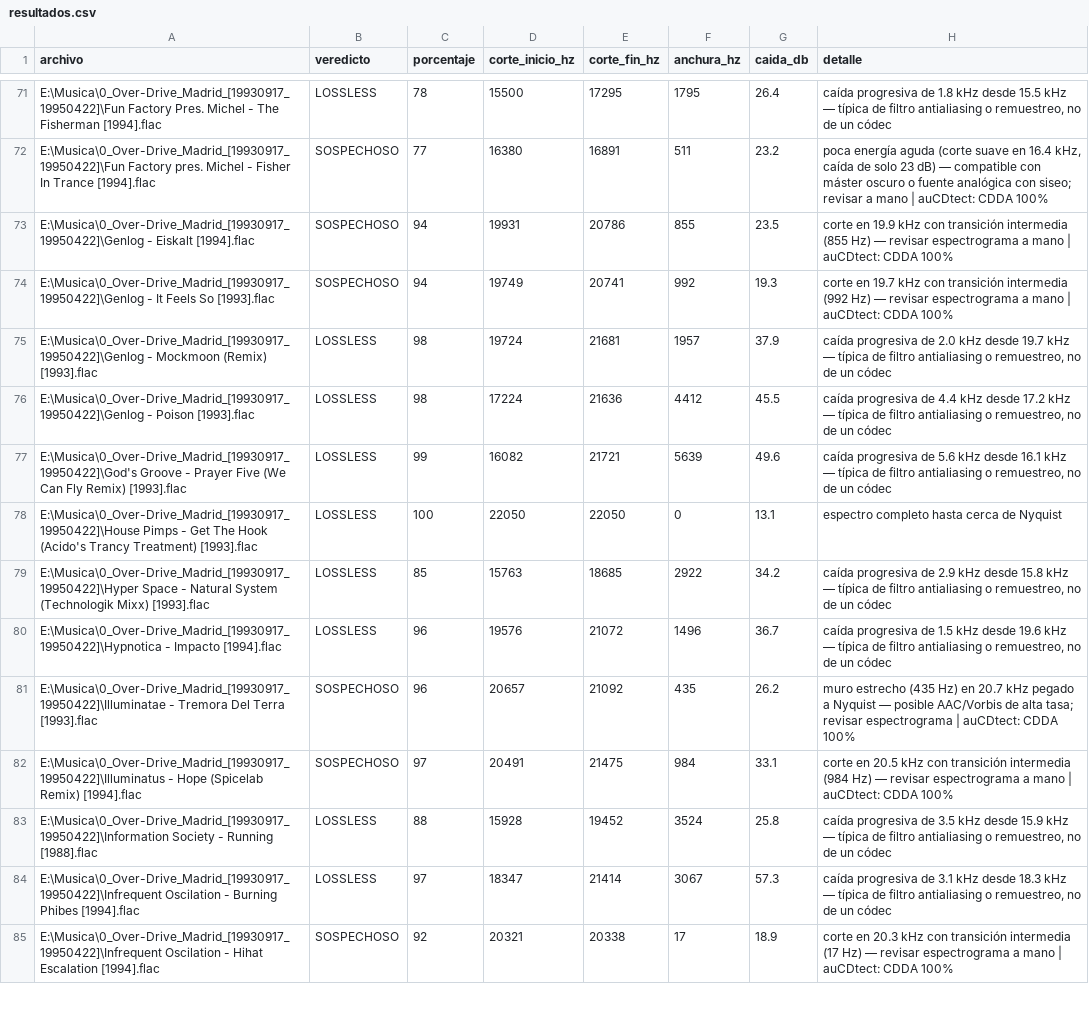
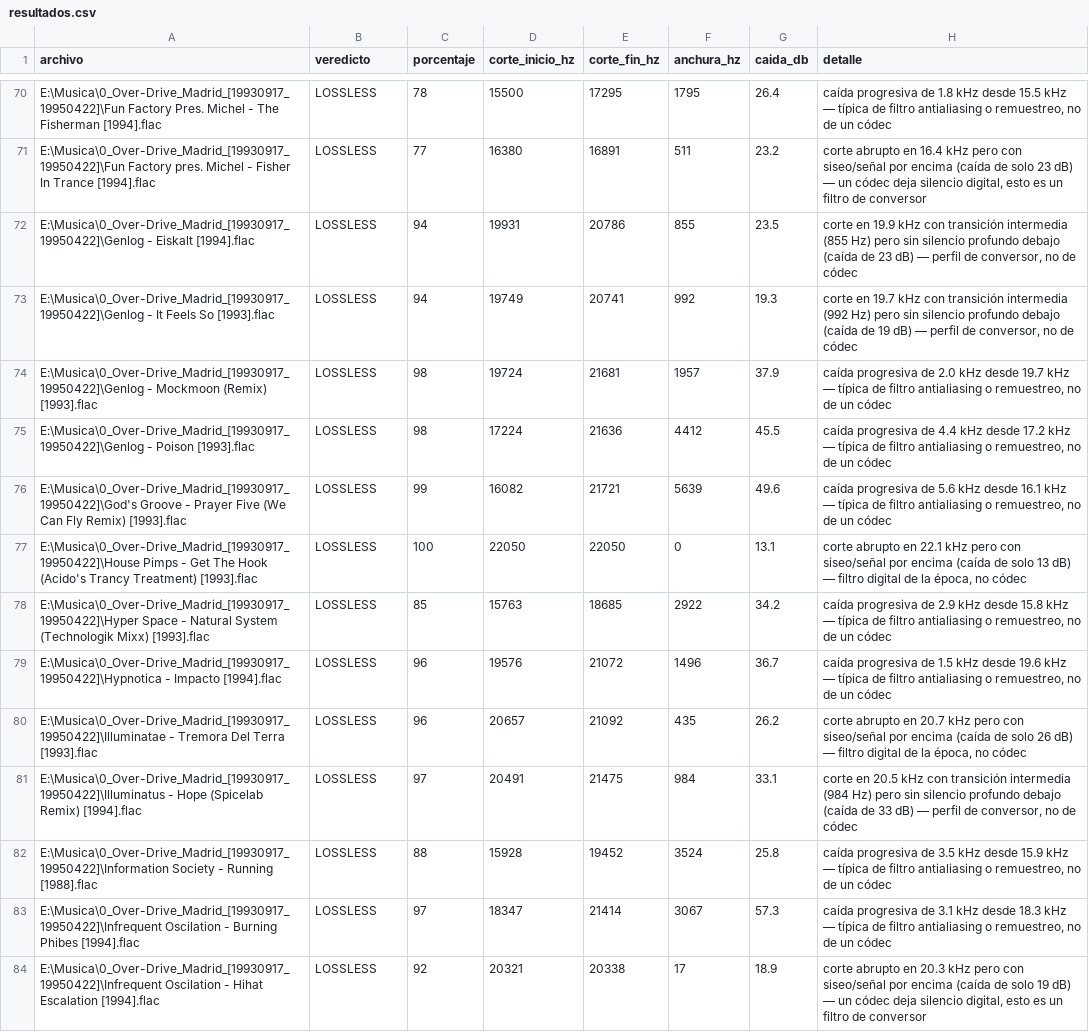
Before and after one commit to overdrive80/flacveritas, a CSV file: resultados.csv, drawn as a sheet; only a part is shown, gaps mark what is left out; addresses are those after the commit; the diff covers the shown part only; the diff names each change by its address in the sheet, - before the commit and + after, or states it on an @@ line.

```diff
--- a/resultados.csv
+++ b/resultados.csv
-B71:B73 (veredicto): SOSPECHOSO
+B71:B73 (veredicto): LOSSLESS
-H71 (detalle): poca energía aguda (corte suave en 16.4 kHz, caída de solo 23 dB) — compatible con máster oscuro o fuente analógica con siseo; revisar a mano | auCDtect: CDDA 100%
+H71 (detalle): corte abrupto en 16.4 kHz pero con siseo/señal por encima (caída de solo 23 dB) — un códec deja silencio digital, esto es un filtro de conversor
-H72 (detalle): …(855 Hz) — revisar espectrograma a mano | auCDtect: CDDA 100%
+H72 (detalle): …(855 Hz) pero sin silencio profundo debajo (caída de 23 dB) — perfil de conversor, no de códec
-H73 (detalle): …(992 Hz) — revisar espectrograma a mano | auCDtect: CDDA 100%
+H73 (detalle): …(992 Hz) pero sin silencio profundo debajo (caída de 19 dB) — perfil de conversor, no de códec
-H77 (detalle): espectro completo hasta cerca de Nyquist
+H77 (detalle): corte abrupto en 22.1 kHz pero con siseo/señal por encima (caída de solo 13 dB) — filtro digital de la época, no códec
-B80:B81 (veredicto): SOSPECHOSO
+B80:B81 (veredicto): LOSSLESS
-H80 (detalle): muro estrecho (435 Hz) en 20.7 kHz pegado a Nyquist — posible AAC/Vorbis de alta tasa; revisar espectrograma | auCDtect: CDDA 100%
+H80 (detalle): corte abrupto en 20.7 kHz pero con siseo/señal por encima (caída de solo 26 dB) — filtro digital de la época, no códec
-H81 (detalle): …(984 Hz) — revisar espectrograma a mano | auCDtect: CDDA 100%
+H81 (detalle): …(984 Hz) pero sin silencio profundo debajo (caída de 33 dB) — perfil de conversor, no de códec
-B84 (veredicto): SOSPECHOSO
+B84 (veredicto): LOSSLESS
-H84 (detalle): corte en 20.3 kHz con transición intermedia (17 Hz) — revisar espectrograma a mano | auCDtect: CDDA 100%
+H84 (detalle): corte abrupto en 20.3 kHz pero con siseo/señal por encima (caída de solo 19 dB) — un códec deja silencio digital, esto es un filtro de conversor
```
Also changed, not shown: 1 removed row and 139 edited cells elsewhere in this file, 3 other files.
